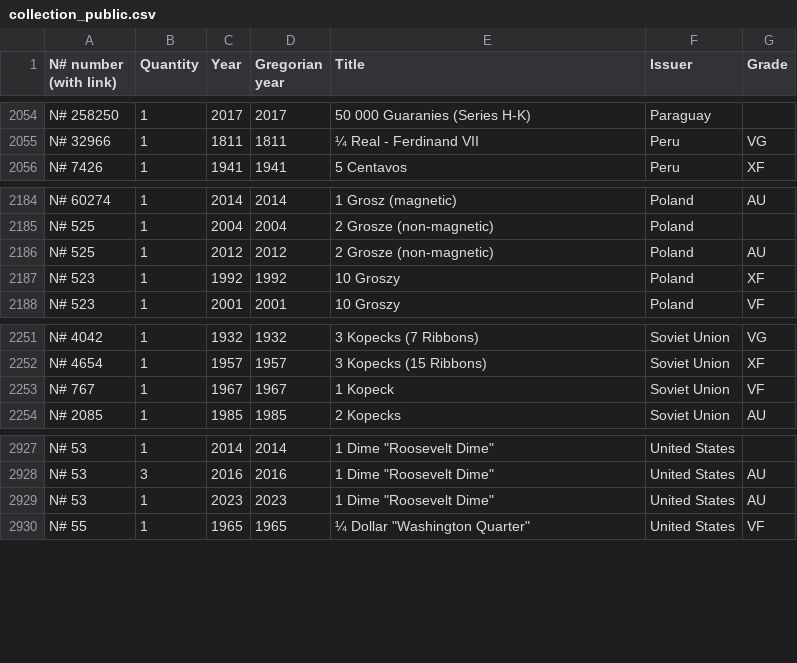
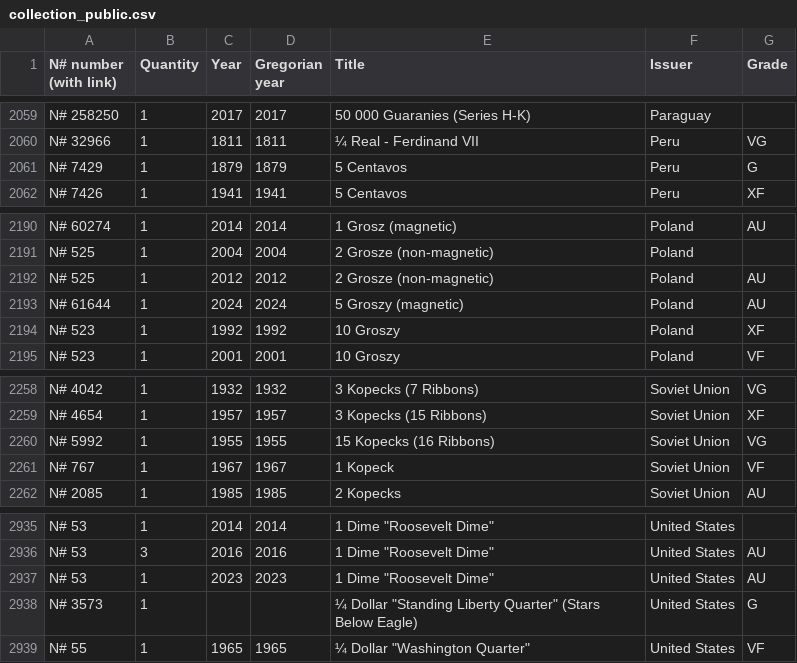
Before and after one commit to javignacio/numista-page, a CSV file: generator/inputs/collection_public.csv, drawn as a sheet; only a part is shown, gaps mark what is left out; the diff covers the shown part only.

```diff
--- a/generator/inputs/collection_public.csv
+++ b/generator/inputs/collection_public.csv
@@ -2055,2 +2060,3 @@ N# 258250,1,2017,2017,50 000 Guaranies (Series H-K),Paraguay,
 N# 32966,1,1811,1811,¼ Real - Ferdinand VII,Peru,VG
+N# 7429,1,1879,1879,5 Centavos,Peru,G
 N# 7426,1,1941,1941,5 Centavos,Peru,XF
@@ -2186,2 +2192,3 @@ N# 525,1,2004,2004,2 Grosze (non-magnetic),Poland,
 N# 525,1,2012,2012,2 Grosze (non-magnetic),Poland,AU
+N# 61644,1,2024,2024,5 Groszy (magnetic),Poland,AU
 N# 523,1,1992,1992,10 Groszy,Poland,XF
@@ -2252,2 +2259,3 @@ N# 4042,1,1932,1932,3 Kopecks (7 Ribbons),Soviet Union,VG
 N# 4654,1,1957,1957,3 Kopecks (15 Ribbons),Soviet Union,XF
+N# 5992,1,1955,1955,15 Kopecks (16 Ribbons),Soviet Union,VG
 N# 767,1,1967,1967,1 Kopeck,Soviet Union,VF
@@ -2929,2 +2937,3 @@ N# 53,3,2016,2016,"1 Dime ""Roosevelt Dime""",United States,AU
 N# 53,1,2023,2023,"1 Dime ""Roosevelt Dime""",United States,AU
+N# 3573,1,,,"¼ Dollar ""Standing Liberty Quarter"" (Stars Below Eagle)",United States,G
 N# 55,1,1965,1965,"¼ Dollar ""Washington Quarter""",United States,VF
```
Also changed, not shown: 5 added rows elsewhere in this file.
